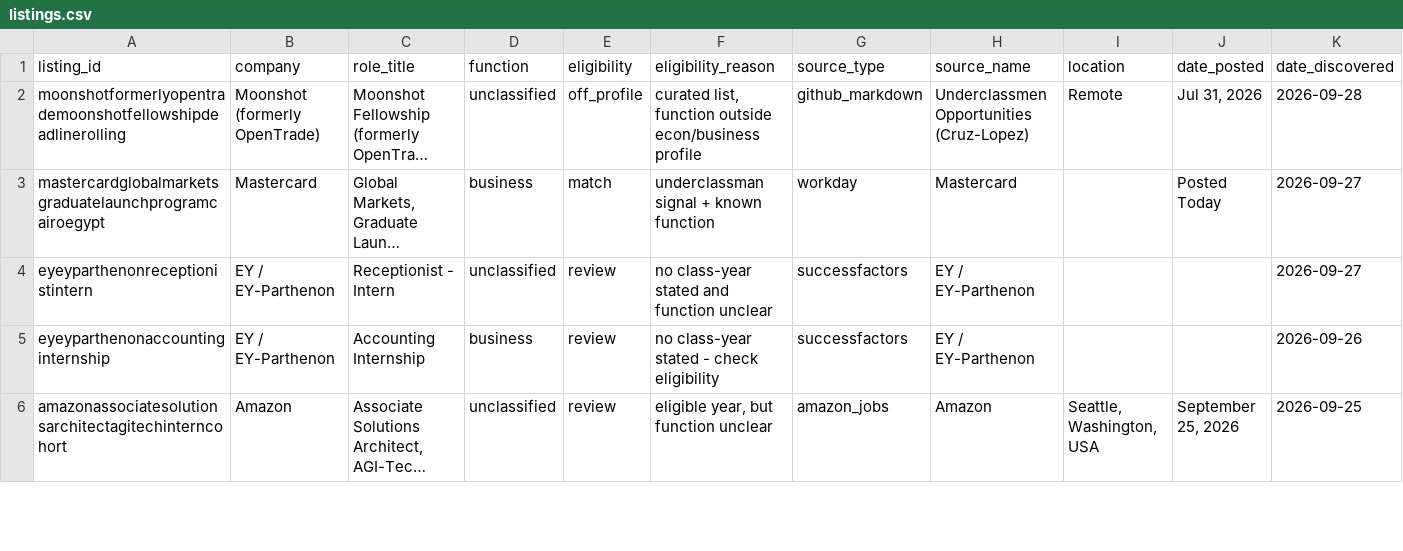
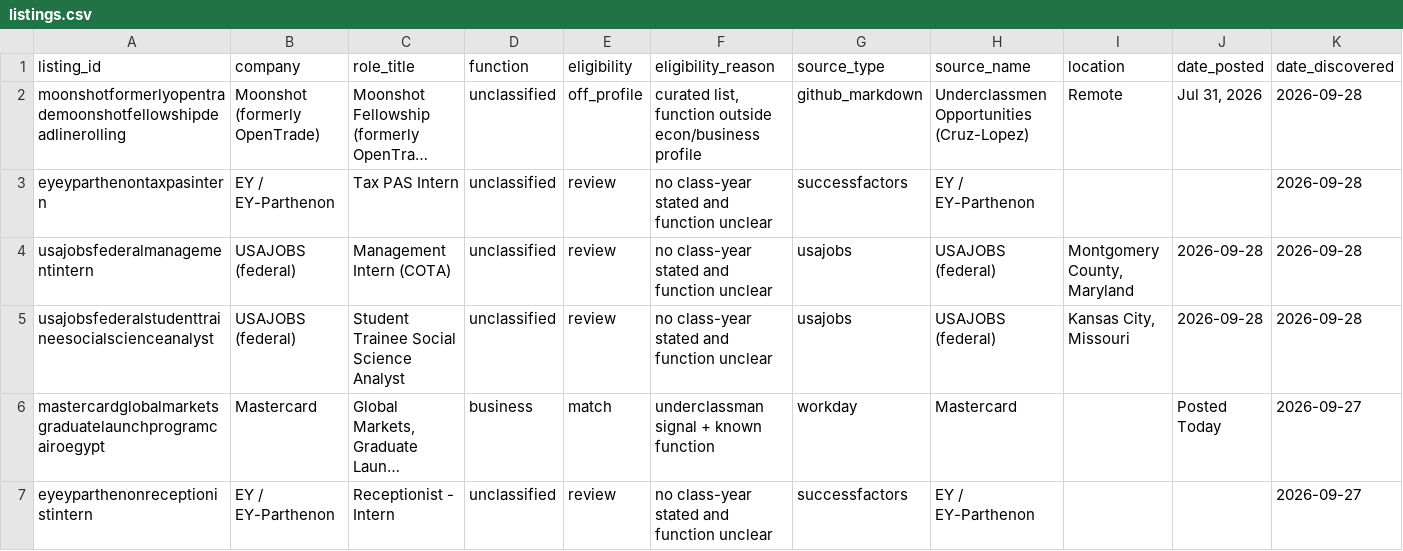
Before and after one commit to shivendaw-byte/internship-watcher, a CSV file: listings.csv, drawn as a sheet; only a part is shown; the shorter side is filled out with more unchanged rows; long unchanged cells end in …; rows hold the shown columns only; the diff names each change by its address in the sheet, - before the commit and + after, or states it on an @@ line.

```diff
--- a/listings.csv
+++ b/listings.csv
+row 3: eyeyparthenontaxpasintern | EY / EY-Parthenon | Tax PAS Intern | unclassified | review | no class-year stated and function unclear | successfactors | EY / EY-Parthenon |  |  | 2026-09-28
+row 4: usajobsfederalmanagementintern | USAJOBS (federal) | Management Intern (COTA) | unclassified | review | no class-year stated and function unclear | usajobs | USAJOBS (federal) | Montgomery County, Maryland | 2026-09-28 | 2026-09-28
+row 5: usajobsfederalstudenttraineesocialscienceanalyst | USAJOBS (federal) | Student Trainee Social Science Analyst | unclassified | review | no class-year stated and function unclear | usajobs | USAJOBS (federal) | Kansas City, Missouri | 2026-09-28 | 2026-09-28
```
Also changed, not shown: 1 other file.
